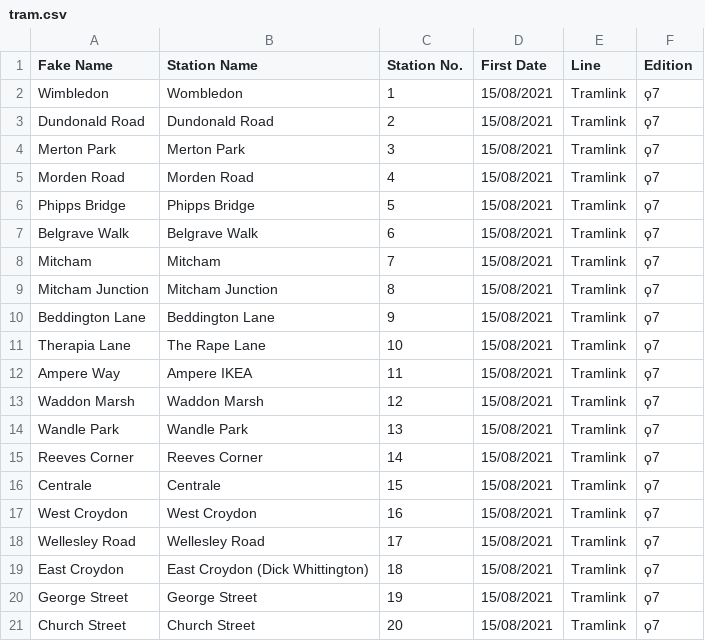
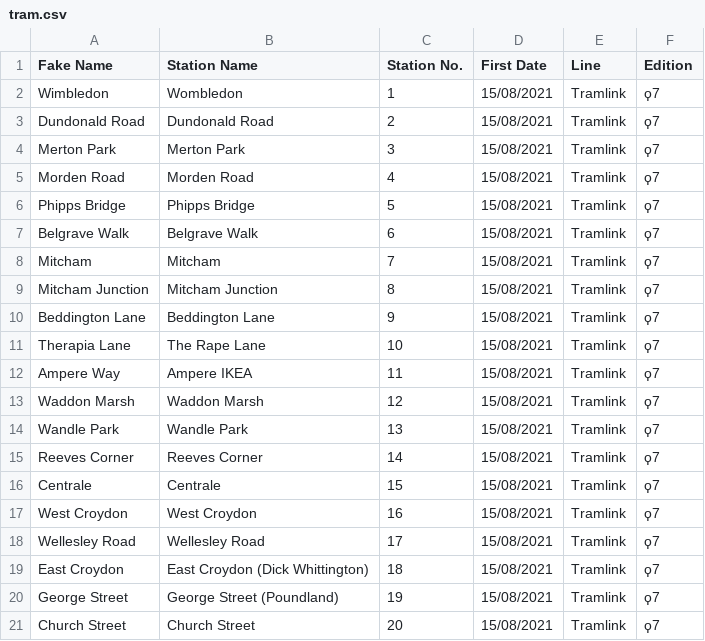
Before and after one commit to NuttyTrains/NuttyTrains.github.io, a CSV file: data/tram.csv, drawn as a sheet.

```diff
--- a/data/tram.csv
+++ b/data/tram.csv
@@ -19,3 +19,3 @@ Wellesley Road,Wellesley Road,17,15/08/2021,Tramlink,ϙ7
 East Croydon,East Croydon (Dick Whittington),18,15/08/2021,Tramlink,ϙ7
-George Street,George Street,19,15/08/2021,Tramlink,ϙ7
+George Street,George Street (Poundland),19,15/08/2021,Tramlink,ϙ7
 Church Street,Church Street,20,15/08/2021,Tramlink,ϙ7
```
Also changed, not shown: 5 other files.
